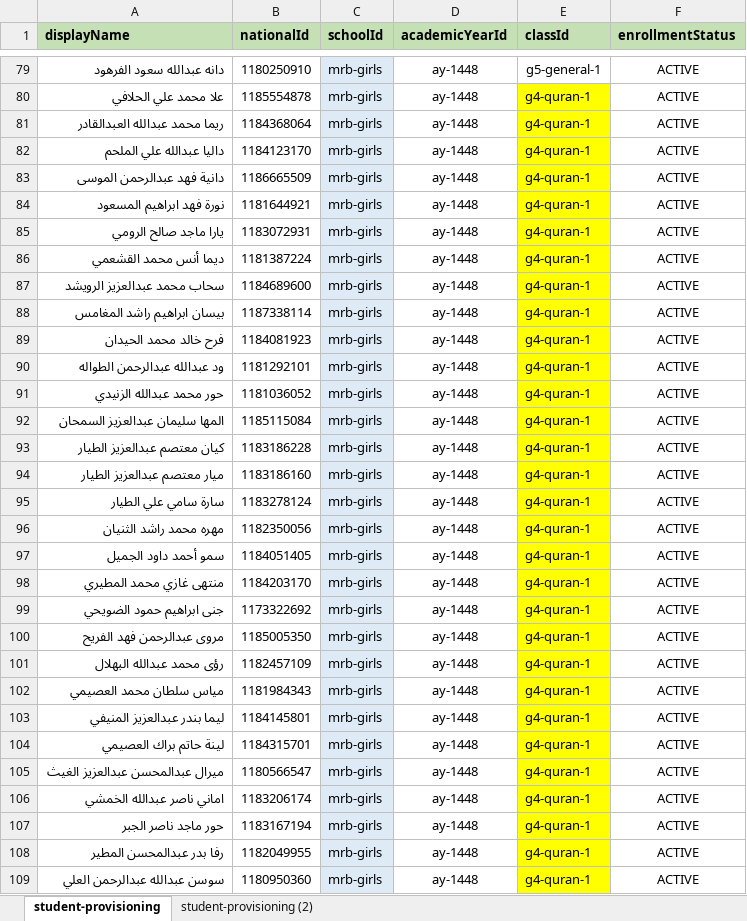
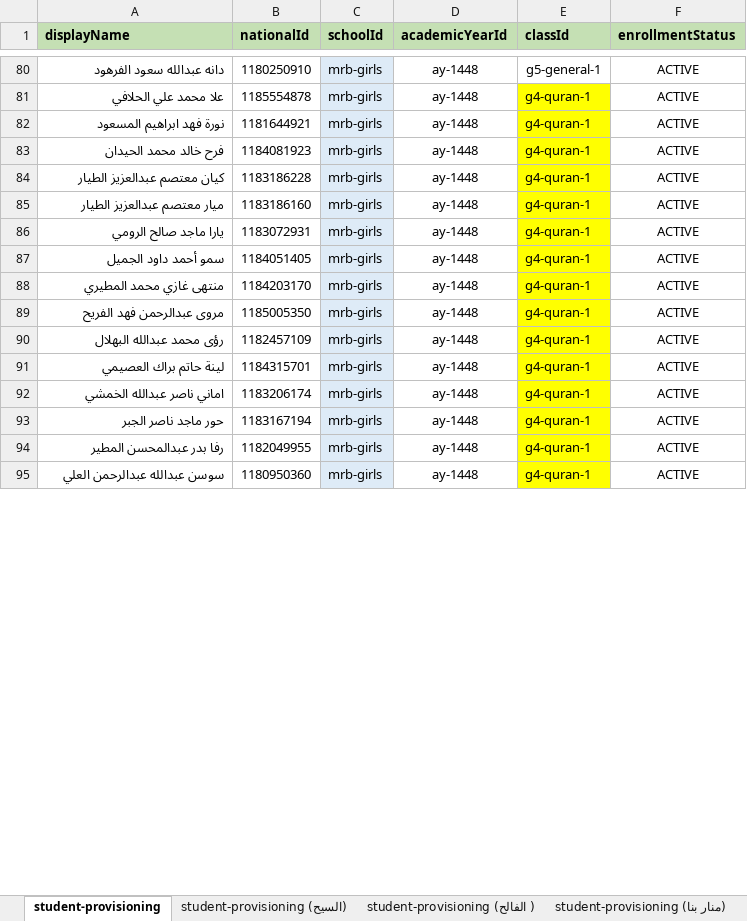
Before and after one commit to Eyhab333/edu-affairs-v2, an Excel workbook: scripts/student-imports/provisioning/inputs/student-provisioning.xlsx, sheet student-provisioning, drawn as a sheet; only a part is shown, gaps mark what is left out; values as stored, in another font and other column widths than the file's, no borders; removed rows and columns are numbered as before the commit, all else as after; the diff covers the shown part only; the diff names each change by its address in the sheet, - before the commit and + after, or states it on an @@ line.

```diff
--- a/scripts/student-imports/provisioning/inputs/student-provisioning.xlsx (sheet student-provisioning)
+++ b/scripts/student-imports/provisioning/inputs/student-provisioning.xlsx (sheet student-provisioning)
-sheet tab: student-provisioning (2)
+sheet tab: student-provisioning (السيح)
+sheet tab: student-provisioning (الفالح )
+sheet tab: student-provisioning (منار بنا)
-row 81: ريما محمد عبدالله العبدالقادر | 1184368064 | mrb-girls | ay-1448 | g4-quran-1 | ACTIVE
-row 82: داليا عبدالله علي الملحم | 1184123170 | mrb-girls | ay-1448 | g4-quran-1 | ACTIVE
-row 83: دانية فهد عبدالرحمن الموسى | 1186665509 | mrb-girls | ay-1448 | g4-quran-1 | ACTIVE
-row 85: يارا ماجد صالح الرومي | 1183072931 | mrb-girls | ay-1448 | g4-quran-1 | ACTIVE
-row 86: ديما أنس محمد القشعمي | 1181387224 | mrb-girls | ay-1448 | g4-quran-1 | ACTIVE
-row 87: سحاب محمد عبدالعزيز الرويشد | 1184689600 | mrb-girls | ay-1448 | g4-quran-1 | ACTIVE
-row 88: بيسان ابراهيم راشد المغامس | 1187338114 | mrb-girls | ay-1448 | g4-quran-1 | ACTIVE
-row 90: ود عبدالله عبدالرحمن الطواله | 1181292101 | mrb-girls | ay-1448 | g4-quran-1 | ACTIVE
-row 91: حور محمد عبدالله الزنيدي | 1181036052 | mrb-girls | ay-1448 | g4-quran-1 | ACTIVE
-row 92: المها سليمان عبدالعزيز السمحان | 1185115084 | mrb-girls | ay-1448 | g4-quran-1 | ACTIVE
-A86 (displayName): سارة سامي علي الطيار
+A86 (displayName): يارا ماجد صالح الرومي
-B86 (nationalId): 1183278124
+B86 (nationalId): 1183072931
-row 96: مهره محمد راشد الثنيان | 1182350056 | mrb-girls | ay-1448 | g4-quran-1 | ACTIVE
-row 99: جنى ابراهيم حمود الضويحي | 1173322692 | mrb-girls | ay-1448 | g4-quran-1 | ACTIVE
-row 102: مياس سلطان محمد العصيمي | 1181984343 | mrb-girls | ay-1448 | g4-quran-1 | ACTIVE
-row 103: ليما بندر عبدالعزيز المنيفي | 1184145801 | mrb-girls | ay-1448 | g4-quran-1 | ACTIVE
-row 105: ميرال عبدالمحسن عبدالعزيز الغيث | 1180566547 | mrb-girls | ay-1448 | g4-quran-1 | ACTIVE
```
Also changed, not shown: 38 added rows, 25 removed rows, 3 moved rows, 94 edited cells and cell formats elsewhere in this sheet, scripts/kindergarten/inputs/kg-teacher-assignment-map.xlsx, scripts/teacher-imports/account-provisioning/inputs/teacher-accounts-import-5.xlsx, 21 other files.
